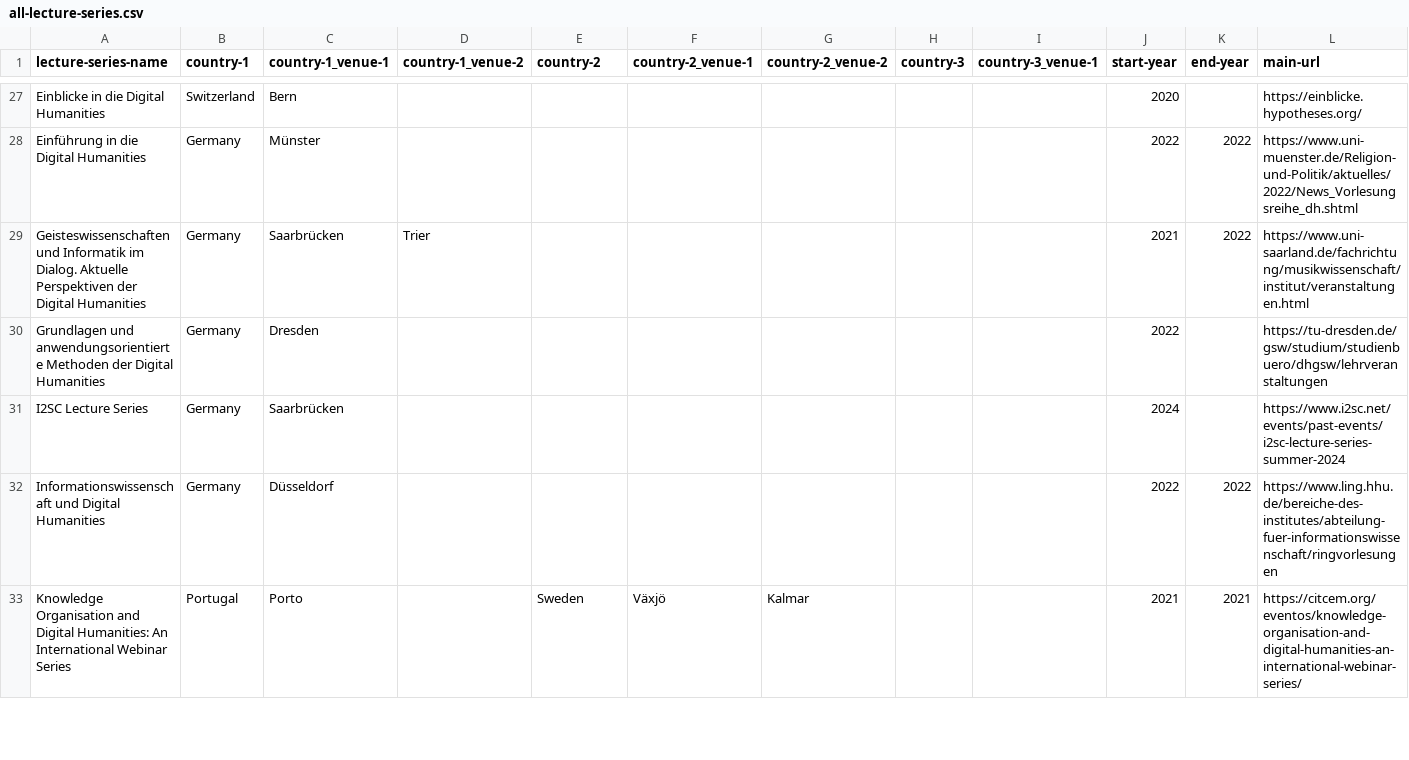
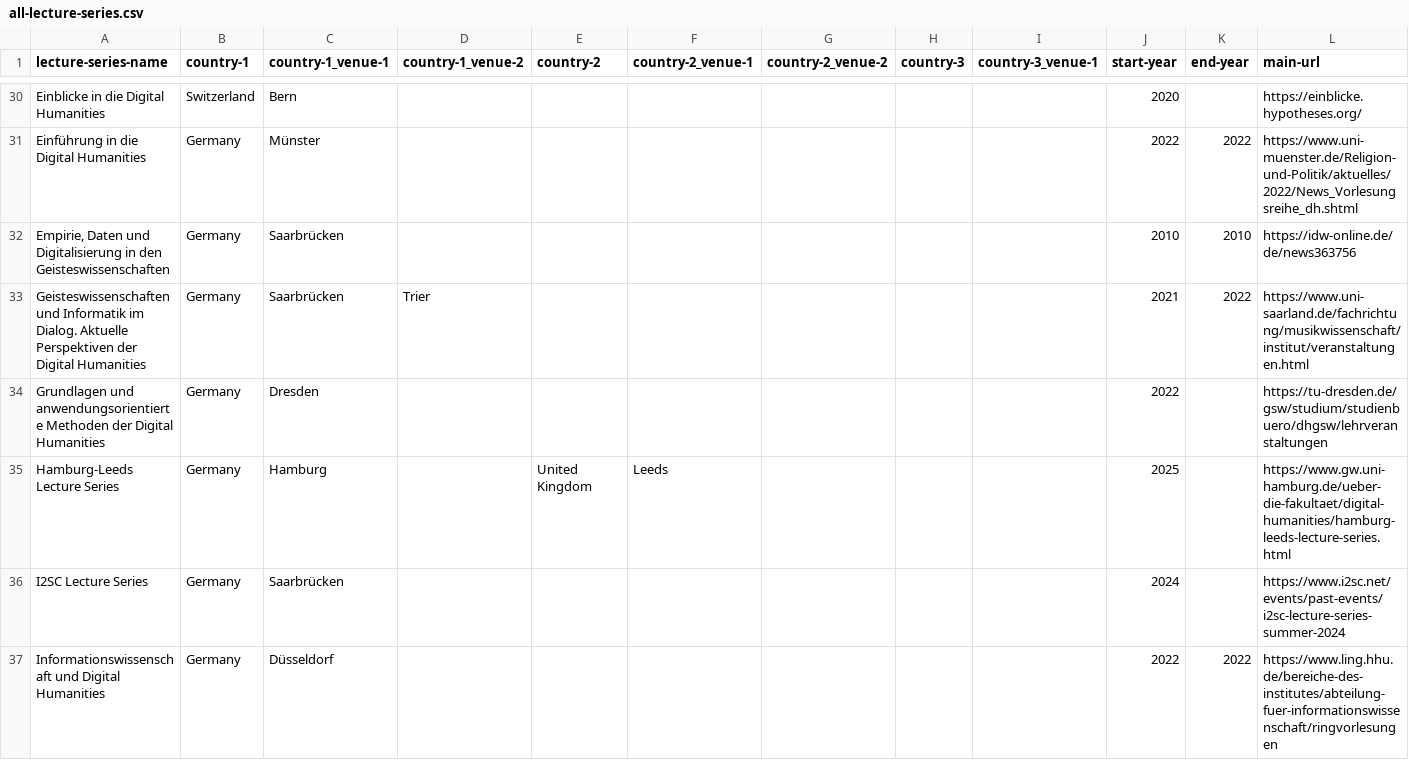
Before and after one commit to erre1998/lectures-that-link, a CSV file: all-lecture-series.csv, drawn as a sheet; only a part is shown, gaps mark what is left out; the shorter side is filled out with more unchanged rows; the diff covers the shown part only.

Commit message:
added series that are work in progress; added some tadirah topics

```diff
--- a/all-lecture-series.csv
+++ b/all-lecture-series.csv
@@ -28,4 +31,6 @@ Einblicke in die Digital Humanities,Switzerland,Bern,,,,,,,2020,,https://einblic
 Einführung in die Digital Humanities,Germany,Münster,,,,,,,2022,2022,https://www.uni-muenster.de/Religion-und-Politik/aktuelles/2022/News_Vorlesungsreihe_dh.shtml
+"Empirie, Daten und Digitalisierung in den Geisteswissenschaften",Germany,Saarbrücken,,,,,,,2010,2010,https://idw-online.de/de/news363756
 Geisteswissenschaften und Informatik im Dialog. Aktuelle Perspektiven der Digital Humanities,Germany,Saarbrücken,Trier,,,,,,2021,2022,https://www.uni-saarland.de/fachrichtung/musikwissenschaft/institut/veranstaltungen.html
 Grundlagen und anwendungsorientierte Methoden der Digital Humanities,Germany,Dresden,,,,,,,2022,,https://tu-dresden.de/gsw/studium/studienbuero/dhgsw/lehrveranstaltungen
+Hamburg-Leeds Lecture Series,Germany,Hamburg,,United Kingdom,Leeds,,,,2025,,https://www.gw.uni-hamburg.de/ueber-die-fakultaet/digital-humanities/hamburg-leeds-lecture-series.html
 I2SC Lecture Series,Germany,Saarbrücken,,,,,,,2024,,https://www.i2sc.net/events/past-events/i2sc-lecture-series-summer-2024
```
Also changed, not shown: 5 added rows elsewhere in this file, 2 other files.
